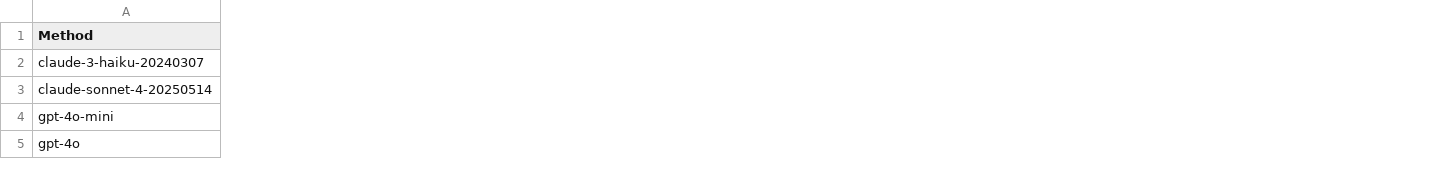
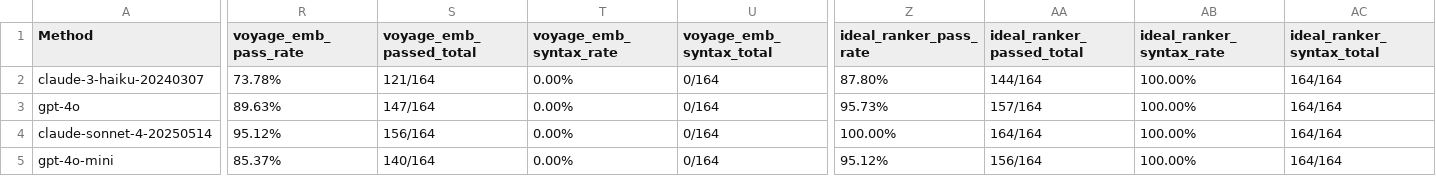
Before and after one commit to minhhieuh/ProgrammingKnowledgeGraph, a CSV file: humaneval_results_summary.csv, drawn as a sheet; only a part is shown, gaps mark what is left out; addresses are those after the commit; the diff names each change by its address in the sheet, - before the commit and + after, or states it on an @@ line.

Commit message:
feat: comprehensive evaluation framework with MBPP and HumanEval benchmarks
- Add MBPP evaluation script with comprehensive test execution
- Enhance HumanEval evaluation with improved metrics and reporting
- Implement automated result summarization and CSV generation
- Add LaTeX table converter for academic paper formatting
- Update experiment runner with enhanced prompt templates
- Generate pass rates and syntax validation summaries
- Remove deprecated web viewer components
- Add comprehensive evaluation reports in JSON format

This update establishes a robust benchmarking system for code generation
models with standardized metrics and automated reporting capabilities.

```diff
--- a/humaneval_results_summary.csv
+++ b/humaneval_results_summary.csv
+column R (voyage_emb_pass_rate), row 2: 73.78%; rows 4-5: 95.12% | 85.37%
+column S (voyage_emb_passed_total), row 2: 121/164; rows 4-5: 156/164 | 140/164
+column T (voyage_emb_syntax_rate), row 2: 0.00%; rows 4-5: 0.00% | 0.00%
+column U (voyage_emb_syntax_total), row 2: 0/164; rows 4-5: 0/164 | 0/164
+column Z (ideal_ranker_pass_rate), row 2: 87.80%; rows 4-5: 100.00% | 95.12%
+column AA (ideal_ranker_passed_total), row 2: 144/164; rows 4-5: 164/164 | 156/164
+column AB (ideal_ranker_syntax_rate), row 2: 100.00%; rows 4-5: 100.00% | 100.00%
+column AC (ideal_ranker_syntax_total), row 2: 164/164; rows 4-5: 164/164 | 164/164
@@ row 5 moved to row 3: gpt-4o @@
```
Also changed, not shown: humaneval_pass_rates_only.csv, humaneval_results_summary_simple.csv, 35 other files.
